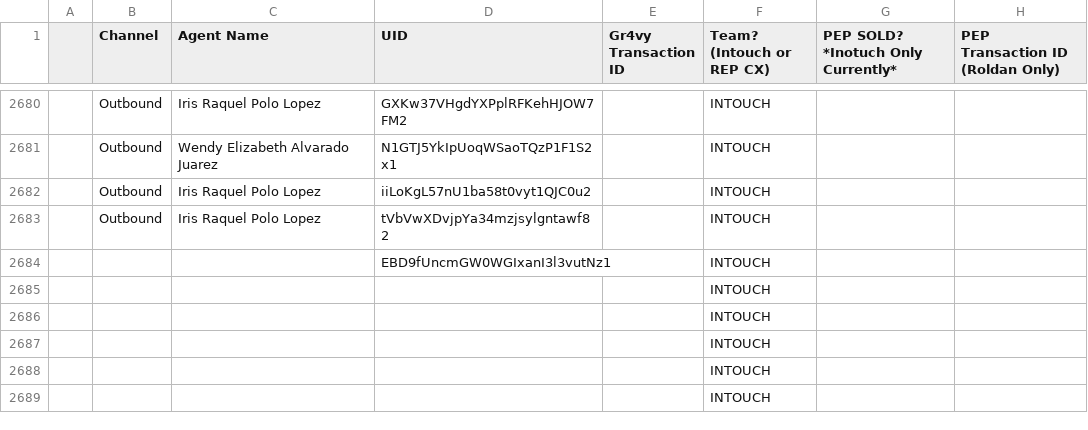
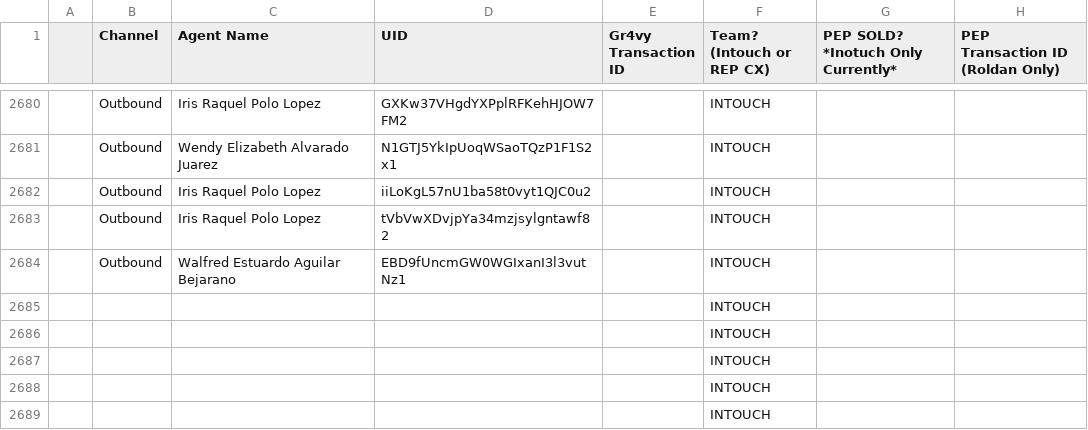
Before and after one commit to joshuawagner-create/leaderboard-data, a CSV file: data.csv, drawn as a sheet; only a part is shown, gaps mark what is left out.

Commit message:
Update leaderboard data 2026-11-02T18:29:05.659Z

```diff
--- a/data.csv
+++ b/data.csv
@@ -2683,3 +2683,3 @@
 ,Outbound,Iris Raquel Polo Lopez,tVbVwXDvjpYa34mzjsylgntawf82,,INTOUCH,,
-,,,EBD9fUncmGW0WGIxanI3l3vutNz1,,INTOUCH,,
+,Outbound,Walfred Estuardo Aguilar Bejarano,EBD9fUncmGW0WGIxanI3l3vutNz1,,INTOUCH,,
 ,,,,,INTOUCH,,
```
